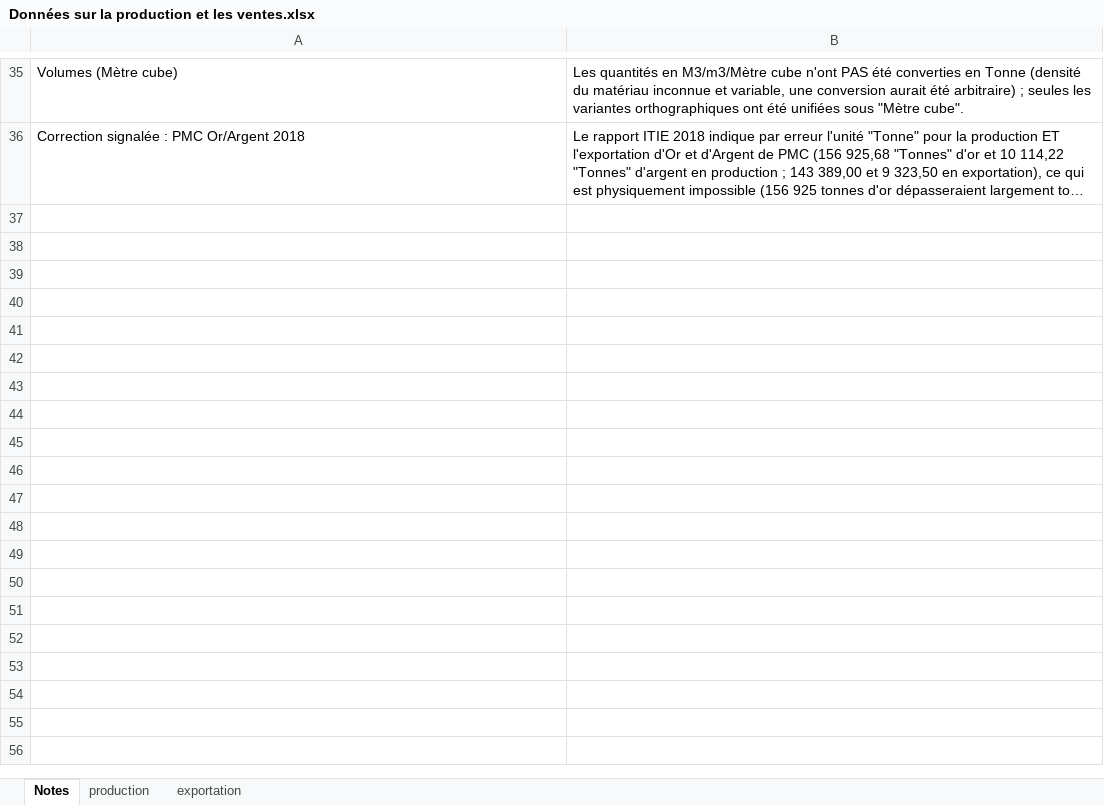
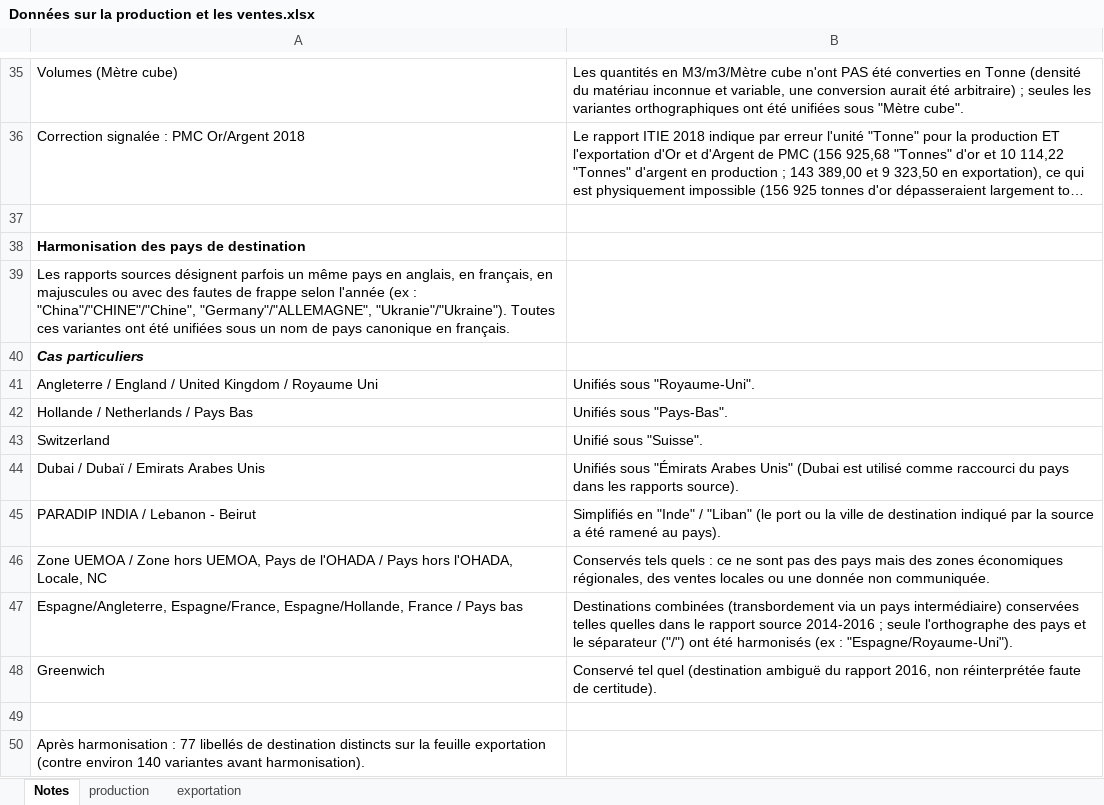
Before and after one commit to JODRAFF9/production-et-vente-itie, an Excel workbook: Données sur la production et les ventes.xlsx, sheet Notes, drawn as a sheet; only a part is shown, gaps mark what is left out; long unchanged cells end in …; values as stored, in another font and other column widths than the file's, no borders; the diff names each change by its address in the sheet, - before the commit and + after, or states it on an @@ line.

```diff
--- a/Données sur la production et les ventes.xlsx (sheet Notes)
+++ b/Données sur la production et les ventes.xlsx (sheet Notes)
+row 37: (empty)
+row 38: Harmonisation des pays de destination
+row 39: Les rapports sources désignent parfois un même pays en anglais, en français, en majuscules ou avec des fautes de frappe selon l'année (ex : "China"/"CHINE"/"Chine", "Germany"/"ALLEMAGNE", "Ukranie"/"Ukraine"). Toutes ces variantes ont été unifiées sous un nom de pays canonique en français.
+row 40: Cas particuliers
+row 41: Angleterre / England / United Kingdom / Royaume Uni | Unifiés sous "Royaume-Uni".
+row 42: Hollande / Netherlands / Pays Bas | Unifiés sous "Pays-Bas".
+row 43: Switzerland | Unifié sous "Suisse".
+row 44: Dubai / Dubaï / Emirats Arabes Unis | Unifiés sous "Émirats Arabes Unis" (Dubai est utilisé comme raccourci du pays dans les rapports source).
+row 45: PARADIP INDIA / Lebanon - Beirut | Simplifiés en "Inde" / "Liban" (le port ou la ville de destination indiqué par la source a été ramené au pays).
+row 46: Zone UEMOA / Zone hors UEMOA, Pays de l'OHADA / Pays hors l'OHADA, Locale, NC | Conservés tels quels : ce ne sont pas des pays mais des zones économiques régionales, des ventes locales ou une donnée non communiquée.
+row 47: Espagne/Angleterre, Espagne/France, Espagne/Hollande, France / Pays bas | Destinations combinées (transbordement via un pays intermédiaire) conservées telles quelles dans le rapport source 2014-2016 ; seule l'orthographe des pays et le séparateur ("/") ont été harmonisés (ex : "Espagne/Royaume-Uni").
+row 48: Greenwich | Conservé tel quel (destination ambiguë du rapport 2016, non réinterprétée faute de certitude).
+row 49: (empty)
+row 50: Après harmonisation : 77 libellés de destination distincts sur la feuille exportation (contre environ 140 variantes avant harmonisation).
```
Also changed, not shown: sheet exportation.
